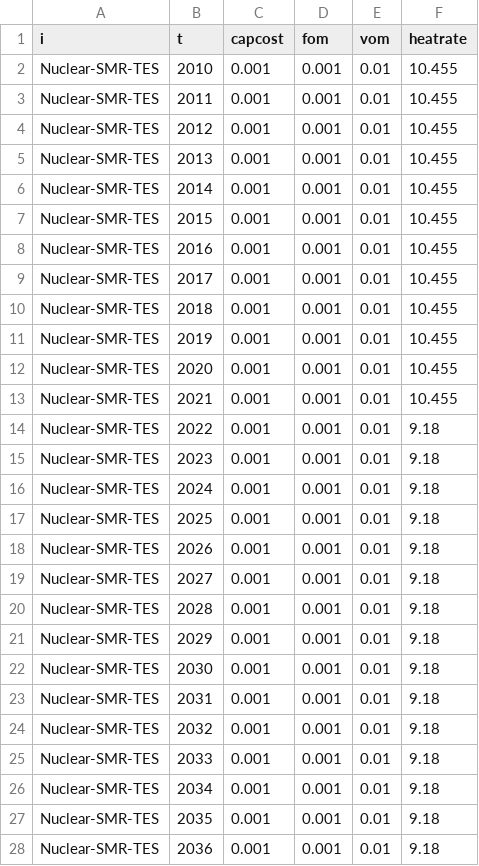
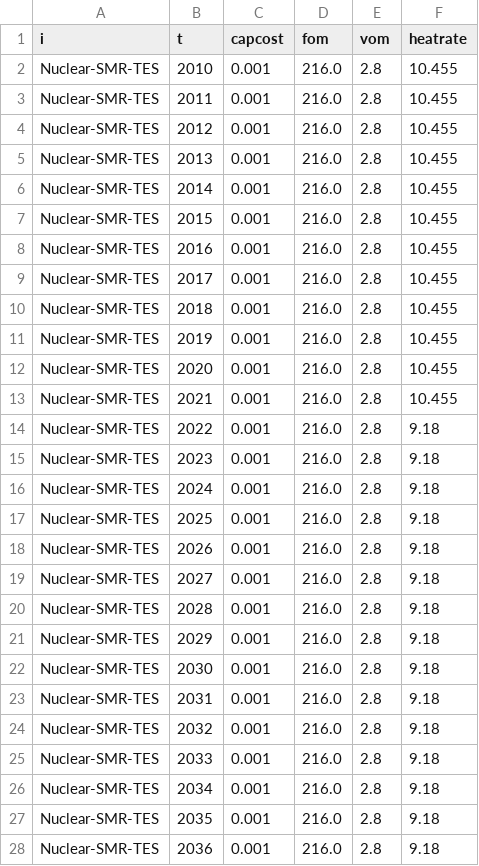
Before and after one commit to Ethan-s-PhD/ReEDS-2.0, a CSV file: inputs/plant_characteristics/nuclear-smr-tes_ATB_2024_advanced.csv, drawn as a sheet; only a part is shown; the diff covers the shown part only.

```diff
--- a/inputs/plant_characteristics/nuclear-smr-tes_ATB_2024_advanced.csv
+++ b/inputs/plant_characteristics/nuclear-smr-tes_ATB_2024_advanced.csv
@@ -1,28 +1,28 @@
 i,t,capcost,fom,vom,heatrate
-Nuclear-SMR-TES,2010,0.001,0.001,0.01,10.455
-Nuclear-SMR-TES,2011,0.001,0.001,0.01,10.455
-Nuclear-SMR-TES,2012,0.001,0.001,0.01,10.455
-Nuclear-SMR-TES,2013,0.001,0.001,0.01,10.455
-Nuclear-SMR-TES,2014,0.001,0.001,0.01,10.455
-Nuclear-SMR-TES,2015,0.001,0.001,0.01,10.455
-Nuclear-SMR-TES,2016,0.001,0.001,0.01,10.455
-Nuclear-SMR-TES,2017,0.001,0.001,0.01,10.455
-Nuclear-SMR-TES,2018,0.001,0.001,0.01,10.455
-Nuclear-SMR-TES,2019,0.001,0.001,0.01,10.455
-Nuclear-SMR-TES,2020,0.001,0.001,0.01,10.455
-Nuclear-SMR-TES,2021,0.001,0.001,0.01,10.455
-Nuclear-SMR-TES,2022,0.001,0.001,0.01,9.18
-Nuclear-SMR-TES,2023,0.001,0.001,0.01,9.18
-Nuclear-SMR-TES,2024,0.001,0.001,0.01,9.18
-Nuclear-SMR-TES,2025,0.001,0.001,0.01,9.18
-Nuclear-SMR-TES,2026,0.001,0.001,0.01,9.18
-Nuclear-SMR-TES,2027,0.001,0.001,0.01,9.18
-Nuclear-SMR-TES,2028,0.001,0.001,0.01,9.18
-Nuclear-SMR-TES,2029,0.001,0.001,0.01,9.18
-Nuclear-SMR-TES,2030,0.001,0.001,0.01,9.18
-Nuclear-SMR-TES,2031,0.001,0.001,0.01,9.18
-Nuclear-SMR-TES,2032,0.001,0.001,0.01,9.18
-Nuclear-SMR-TES,2033,0.001,0.001,0.01,9.18
-Nuclear-SMR-TES,2034,0.001,0.001,0.01,9.18
-Nuclear-SMR-TES,2035,0.001,0.001,0.01,9.18
-Nuclear-SMR-TES,2036,0.001,0.001,0.01,9.18
+Nuclear-SMR-TES,2010,0.001,216.0,2.8,10.455
+Nuclear-SMR-TES,2011,0.001,216.0,2.8,10.455
+Nuclear-SMR-TES,2012,0.001,216.0,2.8,10.455
+Nuclear-SMR-TES,2013,0.001,216.0,2.8,10.455
+Nuclear-SMR-TES,2014,0.001,216.0,2.8,10.455
+Nuclear-SMR-TES,2015,0.001,216.0,2.8,10.455
+Nuclear-SMR-TES,2016,0.001,216.0,2.8,10.455
+Nuclear-SMR-TES,2017,0.001,216.0,2.8,10.455
+Nuclear-SMR-TES,2018,0.001,216.0,2.8,10.455
+Nuclear-SMR-TES,2019,0.001,216.0,2.8,10.455
+Nuclear-SMR-TES,2020,0.001,216.0,2.8,10.455
+Nuclear-SMR-TES,2021,0.001,216.0,2.8,10.455
+Nuclear-SMR-TES,2022,0.001,216.0,2.8,9.18
+Nuclear-SMR-TES,2023,0.001,216.0,2.8,9.18
+Nuclear-SMR-TES,2024,0.001,216.0,2.8,9.18
+Nuclear-SMR-TES,2025,0.001,216.0,2.8,9.18
+Nuclear-SMR-TES,2026,0.001,216.0,2.8,9.18
+Nuclear-SMR-TES,2027,0.001,216.0,2.8,9.18
+Nuclear-SMR-TES,2028,0.001,216.0,2.8,9.18
+Nuclear-SMR-TES,2029,0.001,216.0,2.8,9.18
+Nuclear-SMR-TES,2030,0.001,216.0,2.8,9.18
+Nuclear-SMR-TES,2031,0.001,216.0,2.8,9.18
+Nuclear-SMR-TES,2032,0.001,216.0,2.8,9.18
+Nuclear-SMR-TES,2033,0.001,216.0,2.8,9.18
+Nuclear-SMR-TES,2034,0.001,216.0,2.8,9.18
+Nuclear-SMR-TES,2035,0.001,216.0,2.8,9.18
+Nuclear-SMR-TES,2036,0.001,216.0,2.8,9.18
```
Also changed, not shown: 28 edited cells elsewhere in this file, cases.csv, cases_small.csv, 7 other files.
